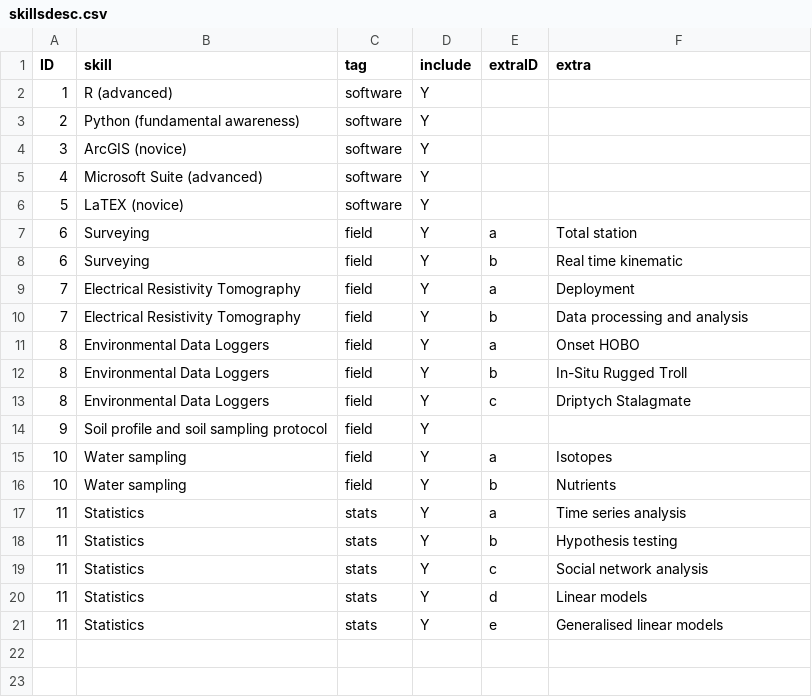
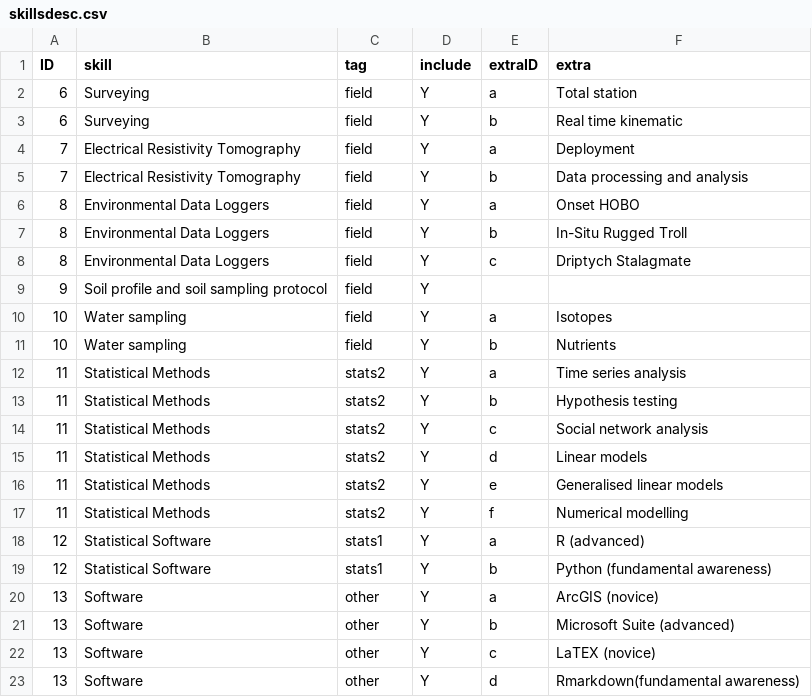
Before and after one commit to MichelineCampbell/Curriculum_Vitae, a CSV file: CV/data/skillsdesc.csv, drawn as a sheet.

Commit message:
update skills, pubs in prep and revoew

```diff
--- a/CV/data/skillsdesc.csv
+++ b/CV/data/skillsdesc.csv
@@ -1,7 +1,2 @@
 ID,skill,tag,include,extraID,extra
-1,R (advanced),software,Y,,
-2,Python (fundamental awareness),software,Y,,
-3,ArcGIS (novice),software,Y,,
-4,Microsoft Suite (advanced),software,Y,,
-5,LaTEX (novice),software,Y,,
 6,Surveying ,field,Y,a,Total station
@@ -16,6 +11,13 @@ ID,skill,tag,include,extraID,extra
 10,Water sampling,field,Y,b,Nutrients
-11,Statistics,stats,Y,a,Time series analysis
-11,Statistics,stats,Y,b,Hypothesis testing
-11,Statistics,stats,Y,c,Social network analysis
-11,Statistics,stats,Y,d,Linear models
-11,Statistics,stats,Y,e,Generalised linear models
+11,Statistical Methods,stats2,Y,a,Time series analysis
+11,Statistical Methods,stats2,Y,b,Hypothesis testing
+11,Statistical Methods,stats2,Y,c,Social network analysis
+11,Statistical Methods,stats2,Y,d,Linear models
+11,Statistical Methods,stats2,Y,e,Generalised linear models
+11,Statistical Methods,stats2,Y,f,Numerical modelling
+12,Statistical Software,stats1,Y,a,R (advanced)
+12,Statistical Software,stats1,Y,b,Python (fundamental awareness)
+13,Software,other,Y,a,ArcGIS (novice)
+13,Software,other,Y,b,Microsoft Suite (advanced)
+13,Software,other,Y,c,LaTEX (novice)
+13,Software,other,Y,d,Rmarkdown(fundamental awareness)
```
Also changed, not shown: CV/data/experience.csv, CV/data/pd.csv, 7 other files.
